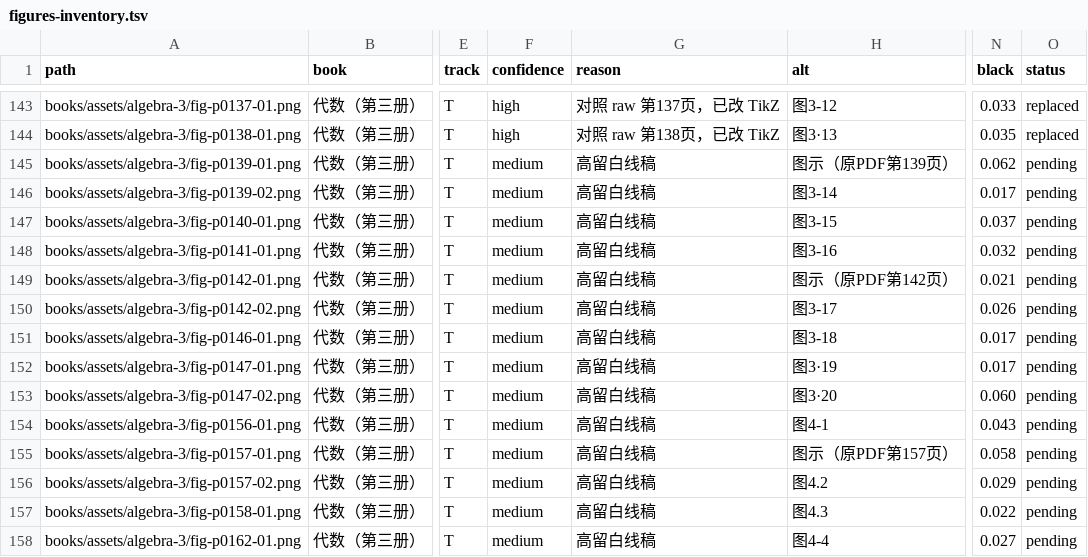
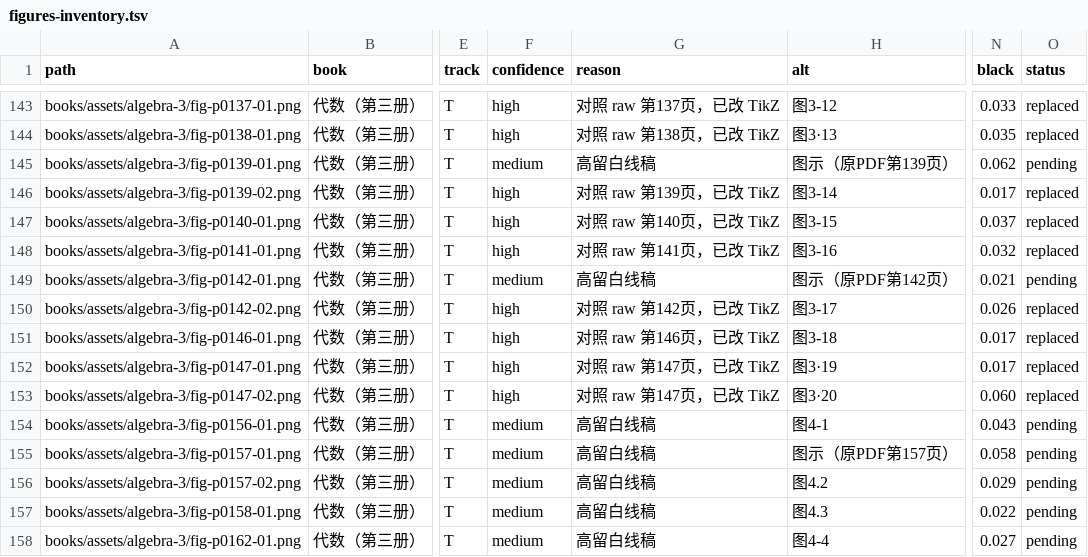
Before and after one commit to kenyon-wong/shulihua-tex, a TSV file: docs/figures-inventory.tsv, drawn as a sheet; only a part is shown, gaps mark what is left out; the diff names each change by its address in the sheet, - before the commit and + after, or states it on an @@ line.

Commit message:
代数（第三册）: replace 7 track T function graphs with TikZ.

```diff
--- a/docs/figures-inventory.tsv
+++ b/docs/figures-inventory.tsv
-F146:F148 (confidence): medium
+F146:F148 (confidence): high
-G146 (reason): 高留白线稿
+G146 (reason): 对照 raw 第139页，已改 TikZ
-O146:O148 (status): pending
+O146:O148 (status): replaced
-G147 (reason): 高留白线稿
+G147 (reason): 对照 raw 第140页，已改 TikZ
-G148 (reason): 高留白线稿
+G148 (reason): 对照 raw 第141页，已改 TikZ
-F150:F153 (confidence): medium
+F150:F153 (confidence): high
-G150 (reason): 高留白线稿
+G150 (reason): 对照 raw 第142页，已改 TikZ
-O150:O153 (status): pending
+O150:O153 (status): replaced
-G151 (reason): 高留白线稿
+G151 (reason): 对照 raw 第146页，已改 TikZ
-G152:G153 (reason): 高留白线稿
+G152:G153 (reason): 对照 raw 第147页，已改 TikZ
```
Also changed, not shown: 1 other file.
